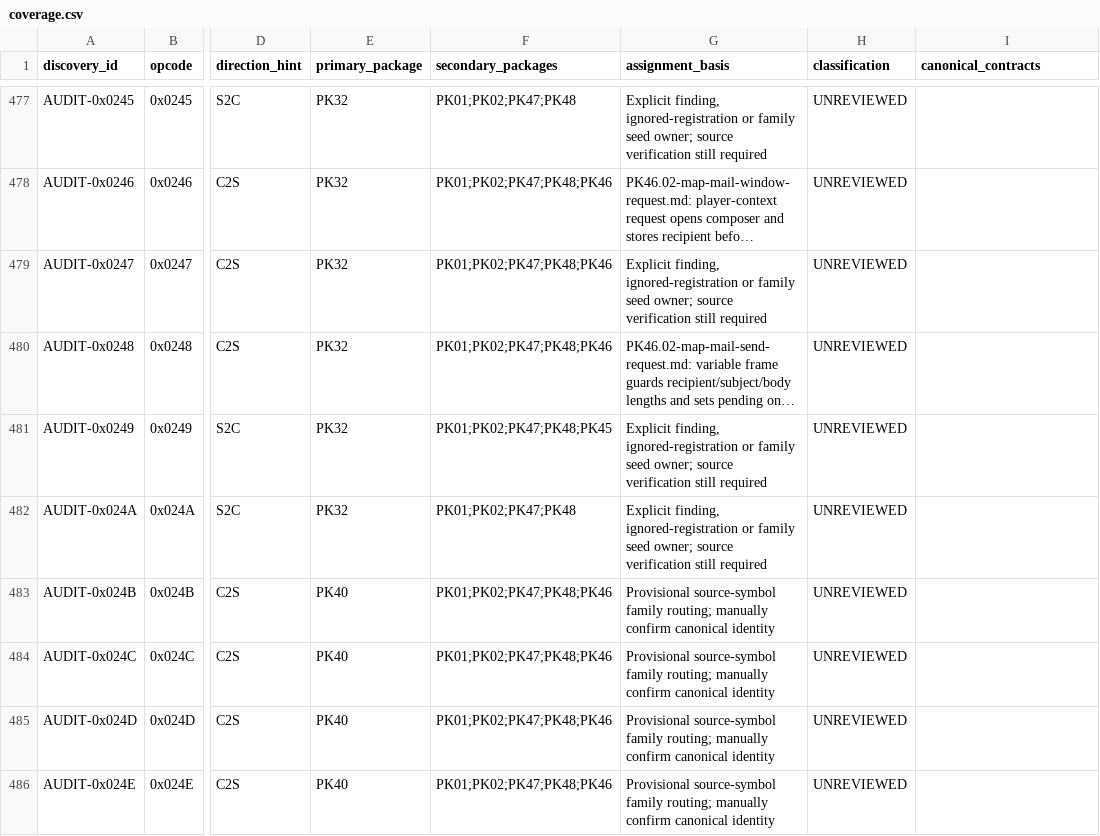
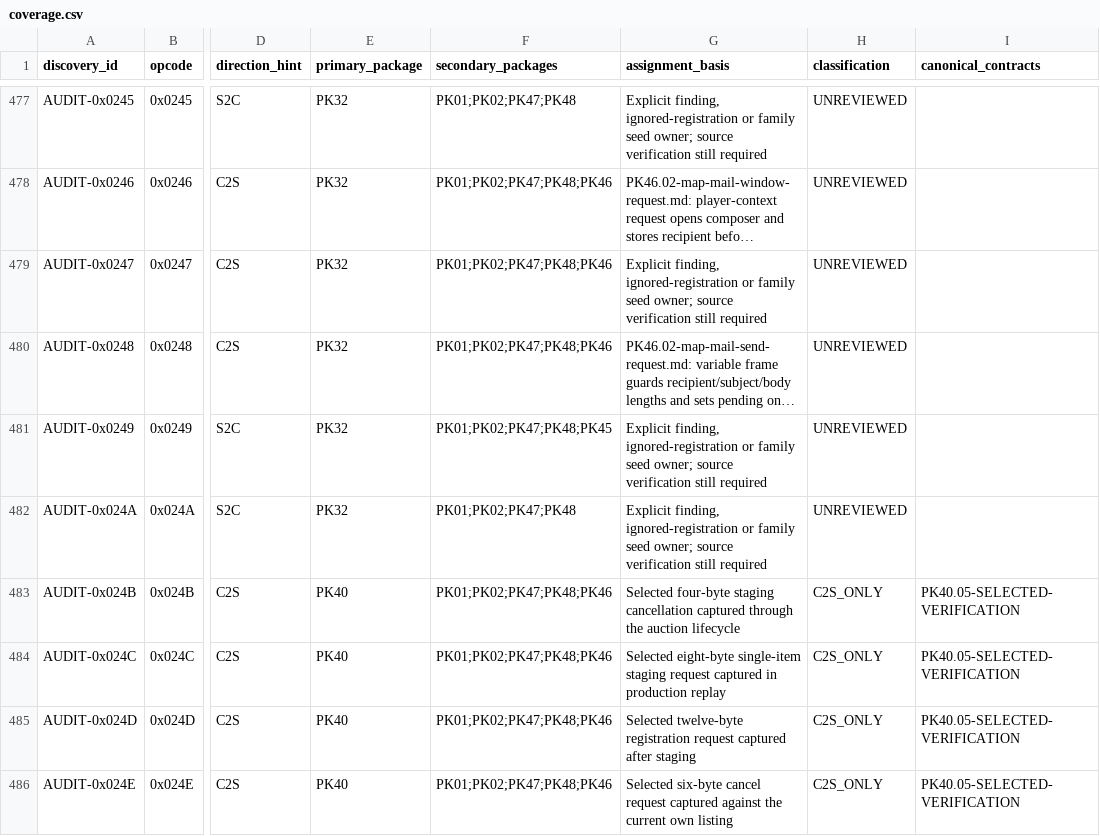
Before and after one commit to Sziadan/open-midgard, a CSV file: docs/packets/coverage.csv, drawn as a sheet; only a part is shown, gaps mark what is left out; long unchanged cells end in …; the diff covers the shown part only; the diff names each change by its address in the sheet, - before the commit and + after, or states it on an @@ line.

Commit message:
packet(PK40.05): verify selected auction and cash shop coverage

```diff
--- a/docs/packets/coverage.csv
+++ b/docs/packets/coverage.csv
-G483 (assignment_basis): Provisional source-symbol family routing; manually confirm canonical identity
+G483 (assignment_basis): Selected four-byte staging cancellation captured through the auction lifecycle
-H483:H486 (classification): UNREVIEWED
+H483:H486 (classification): C2S_ONLY
-I483:I486 (canonical_contracts): (empty)
+I483:I486 (canonical_contracts): PK40.05-SELECTED-VERIFICATION
-G484 (assignment_basis): Provisional source-symbol family routing; manually confirm canonical identity
+G484 (assignment_basis): Selected eight-byte single-item staging request captured in production replay
-G485 (assignment_basis): Provisional source-symbol family routing; manually confirm canonical identity
+G485 (assignment_basis): Selected twelve-byte registration request captured after staging
-G486 (assignment_basis): Provisional source-symbol family routing; manually confirm canonical identity
+G486 (assignment_basis): Selected six-byte cancel request captured against the current own listing
```
Also changed, not shown: 36 edited cells elsewhere in this file, 5 other files.
